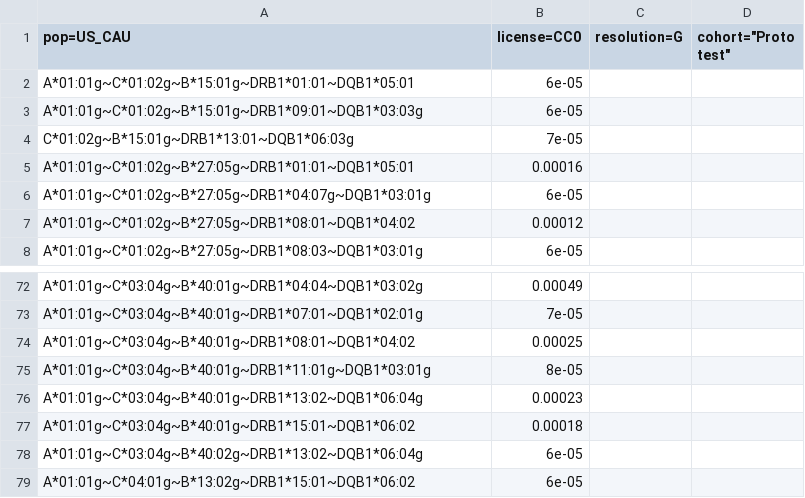
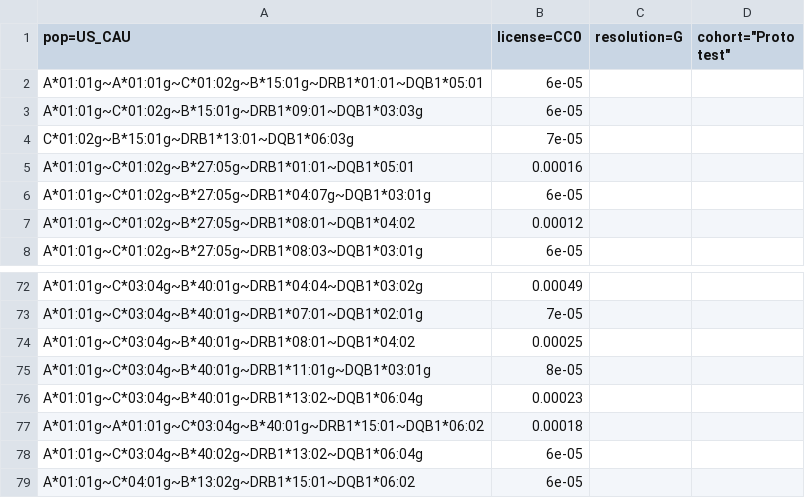
Before and after one commit to nmdp-bioinformatics/phycus, a CSV file: client/testDataFiles/US_CAU_Errors.csv, drawn as a sheet; only a part is shown, gaps mark what is left out.

Commit message:
sane haplotype error handling

```diff
--- a/client/testDataFiles/US_CAU_Errors.csv
+++ b/client/testDataFiles/US_CAU_Errors.csv
@@ -1,3 +1,3 @@
 pop=US_CAU,license=CC0,resolution=G,cohort="Proto test"
-A*01:01g~C*01:02g~B*15:01g~DRB1*01:01~DQB1*05:01,6e-05
+A*01:01g~A*01:01g~C*01:02g~B*15:01g~DRB1*01:01~DQB1*05:01,6e-05
 A*01:01g~C*01:02g~B*15:01g~DRB1*09:01~DQB1*03:03g,6e-05
@@ -76,3 +76,3 @@ A*01:01g~C*03:04g~B*40:01g~DRB1*11:01g~DQB1*03:01g,8e-05
 A*01:01g~C*03:04g~B*40:01g~DRB1*13:02~DQB1*06:04g,0.00023
-A*01:01g~C*03:04g~B*40:01g~DRB1*15:01~DQB1*06:02,0.00018
+A*01:01g~A*01:01g~C*03:04g~B*40:01g~DRB1*15:01~DQB1*06:02,0.00018
 A*01:01g~C*03:04g~B*40:02g~DRB1*13:02~DQB1*06:04g,6e-05
```
Also changed, not shown: 5 other files.
